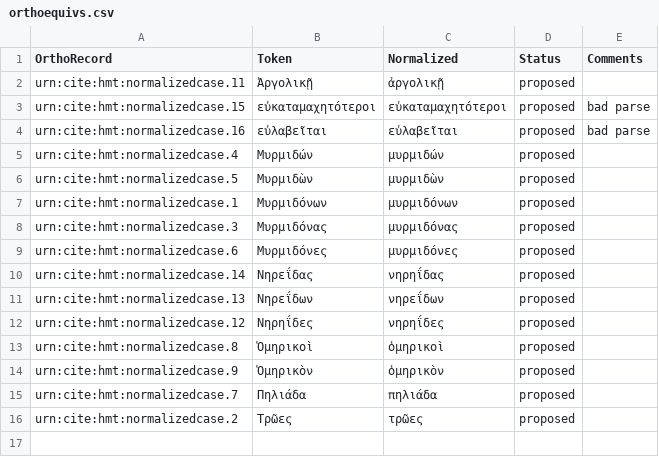
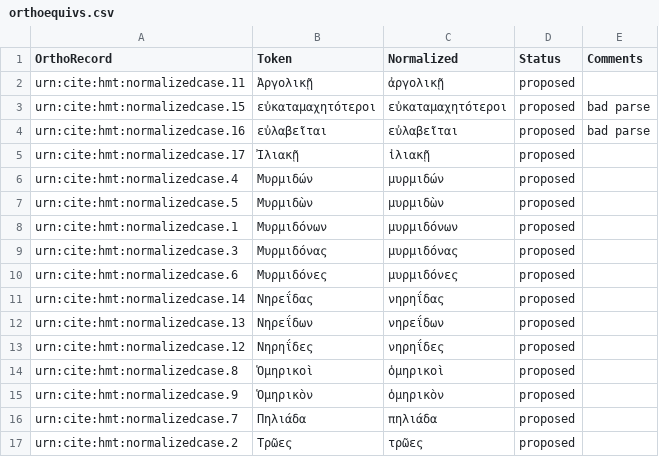
Before and after one commit to homermultitext/lexmapping, a CSV file: orthoequivs.csv, drawn as a sheet; the diff names each change by its address in the sheet, - before the commit and + after, or states it on an @@ line.

Commit message:
Update orthoequivs.csv

```diff
--- a/orthoequivs.csv
+++ b/orthoequivs.csv
+row 5: urn:cite:hmt:normalizedcase.17 | Ἰλιακῇ | ἰλιακῇ | proposed
```
